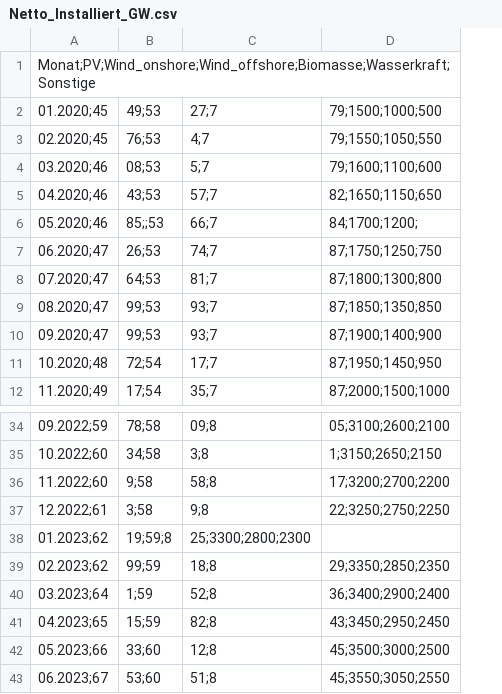
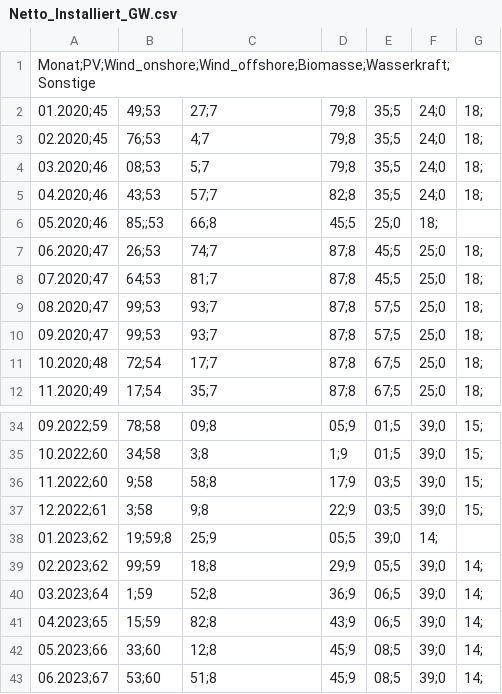
Before and after one commit to gitroi/IPJ1-Pottkieker, a CSV file: Daten/Feste_Parameter/Netto_Installiert_GW.csv, drawn as a sheet; only a part is shown, gaps mark what is left out; removed rows and columns are numbered as before the commit, all else as after; the diff names each change by its address in the sheet, - before the commit and + after, or states it on an @@ line.

Commit message:
Werte für Nettoleistung vollendet

```diff
--- a/Daten/Feste_Parameter/Netto_Installiert_GW.csv
+++ b/Daten/Feste_Parameter/Netto_Installiert_GW.csv
-column D, rows 2-12: 79;1500;1000;500 | 79;1550;1050;550 | 79;1600;1100;600 | 82;1650;1150;650 | 84;1700;1200; | 87;1750;1250;750 | 87;1800;1300;800 | 87;1850;1350;850 | 87;1900;1400;900 | 87;1950;1450;950 | 87;2000;1500;1000; rows 34-43: 05;3100;2600;2100 | 1;3150;2650;2150 | 17;3200;2700;2200 | 22;3250;2750;2250 |  | 29;3350;2850;2350 | 36;3400;2900;2400 | 43;3450;2950;2450 | 45;3500;3000;2500 | 45;3550;3050;2550
+column D, rows 2-12: 79;8 | 79;8 | 79;8 | 82;8 | 45;5 | 87;8 | 87;8 | 87;8 | 87;8 | 87;8 | 87;8; rows 34-43: 05;9 | 1;9 | 17;9 | 22;9 | 05;5 | 29;9 | 36;9 | 43;9 | 45;9 | 45;9
+column E, rows 2-12: 35;5 | 35;5 | 35;5 | 35;5 | 25;0 | 45;5 | 45;5 | 57;5 | 57;5 | 67;5 | 67;5; rows 34-43: 01;5 | 01;5 | 03;5 | 03;5 | 39;0 | 05;5 | 06;5 | 06;5 | 08;5 | 08;5
+column F, rows 2-12: 24;0 | 24;0 | 24;0 | 24;0 | 18; | 25;0 | 25;0 | 25;0 | 25;0 | 25;0 | 25;0; rows 34-43: 39;0 | 39;0 | 39;0 | 39;0 | 14; | 39;0 | 39;0 | 39;0 | 39;0 | 39;0
+column G, rows 2-12: 18; | 18; | 18; | 18; |  | 18; | 18; | 18; | 18; | 18; | 18;; rows 34-43: 15; | 15; | 15; | 15; |  | 14; | 14; | 14; | 14; | 14;
-C6: 66;7
+C6: 66;8
-C38: 25;3300;2800;2300
+C38: 25;9
```
